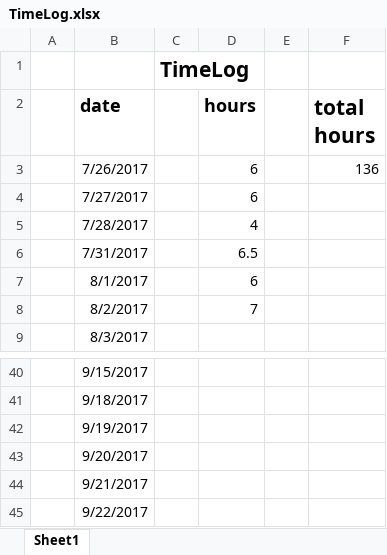
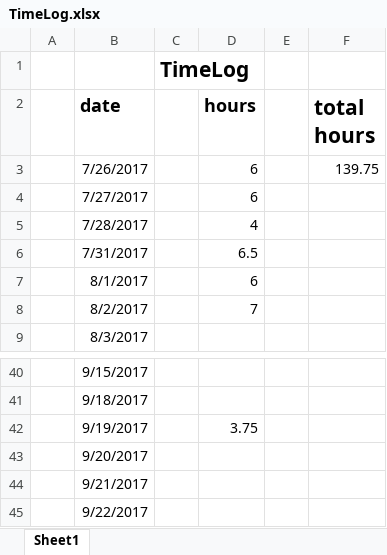
Before and after one commit to ClintStaley/PhysicsCompetition, an Excel workbook: Docs/TimeLog.xlsx, sheet Sheet1, drawn as a sheet; only a part is shown, gaps mark what is left out; values as stored, in another font and other column widths than the file's, no borders; the diff names each change by its address in the sheet, - before the commit and + after, or states it on an @@ line.

```diff
--- a/Docs/TimeLog.xlsx (sheet Sheet1)
+++ b/Docs/TimeLog.xlsx (sheet Sheet1)
-F3 (total hours): 136
+F3 (total hours): 139.75
-D42 (hours): (empty)
+D42 (hours): 3.75
```
Also changed, not shown: 16 other files.
